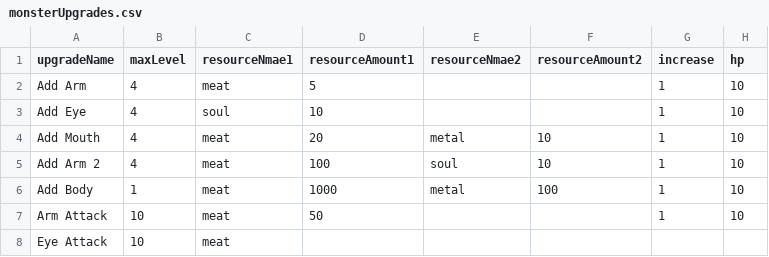
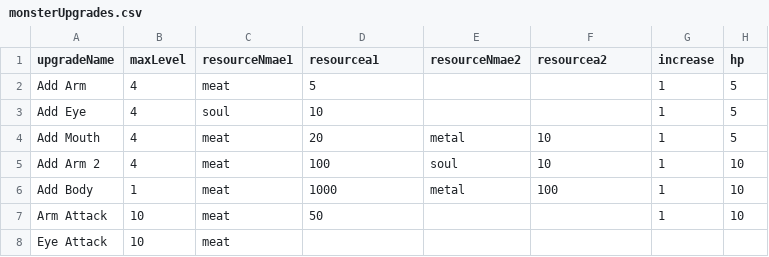
Before and after one commit to shshwdr/grow-monster, a CSV file: Assets/Resources/csv/monsterUpgrades.csv, drawn as a sheet.

Commit message:
upgrade increase resource needed

```diff
--- a/Assets/Resources/csv/monsterUpgrades.csv
+++ b/Assets/Resources/csv/monsterUpgrades.csv
@@ -1,5 +1,5 @@
-upgradeName,maxLevel,resourceNmae1,resourceAmount1,resourceNmae2,resourceAmount2,increase,hp
-Add Arm,4,meat,5,,,1,10
-Add Eye,4,soul,10,,,1,10
-Add Mouth,4,meat,20,metal,10,1,10
+upgradeName,maxLevel,resourceNmae1,resourcea1,resourceNmae2,resourcea2,increase,hp
+Add Arm,4,meat,5,,,1,5
+Add Eye,4,soul,10,,,1,5
+Add Mouth,4,meat,20,metal,10,1,5
 Add Arm 2,4,meat,100,soul,10,1,10
```
Also changed, not shown: 43 other files.
